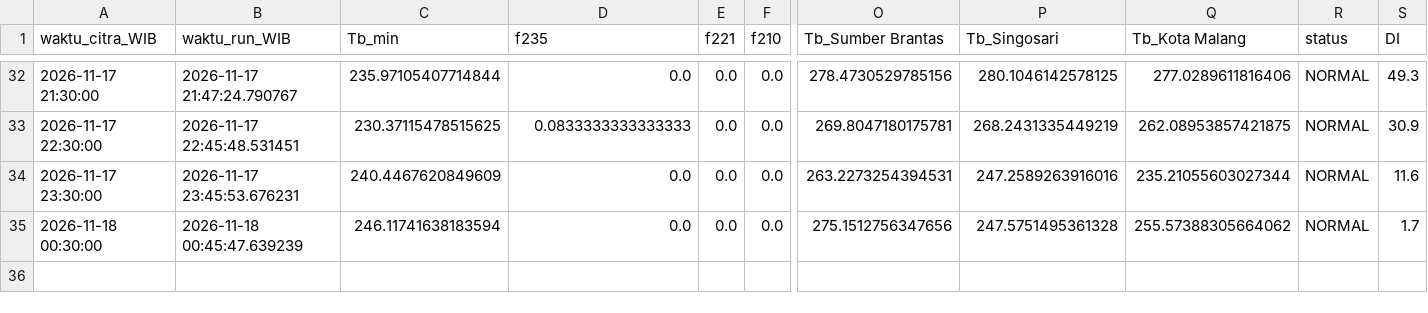
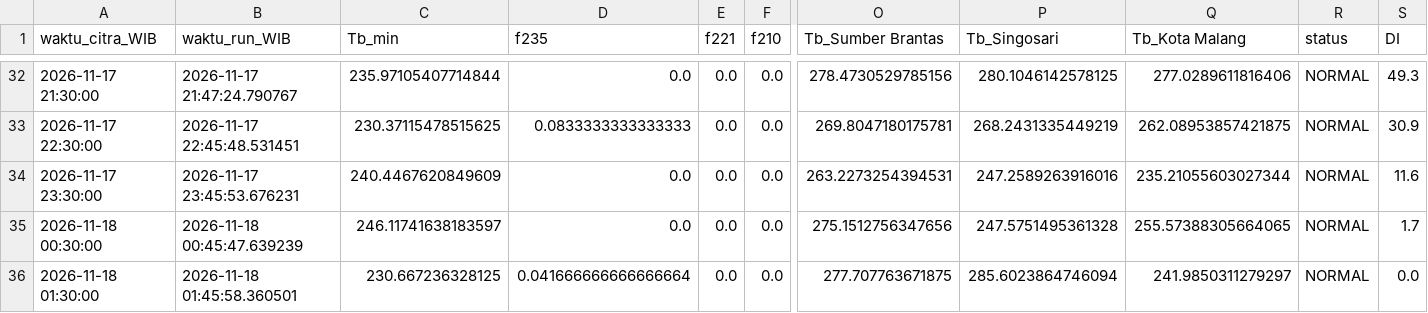
Before and after one commit to bagus2018/pantau-awan-batu, a CSV file: output/log_cek_himawari_batu.csv, drawn as a sheet; only a part is shown, gaps mark what is left out; rows hold the shown columns only; the diff names each change by its address in the sheet, - before the commit and + after, or states it on an @@ line.

```diff
--- a/output/log_cek_himawari_batu.csv
+++ b/output/log_cek_himawari_batu.csv
-C35 (Tb_min): 246.11741638183594
+C35 (Tb_min): 246.11741638183597
-Q35 (Tb_Kota Malang): 255.57388305664062
+Q35 (Tb_Kota Malang): 255.57388305664065
+row 36: 2026-11-18 01:30:00 | 2026-11-18 01:45:58.360501 | 230.667236328125 | 0.041666666666666664 | 0.0 | 0.0 | 277.707763671875 | 285.6023864746094 | 241.9850311279297 | NORMAL | 0.0
```
Also changed, not shown: output/LATEST_banding_historis.csv, output/LATEST_deret_awan.csv, 4 other files.
